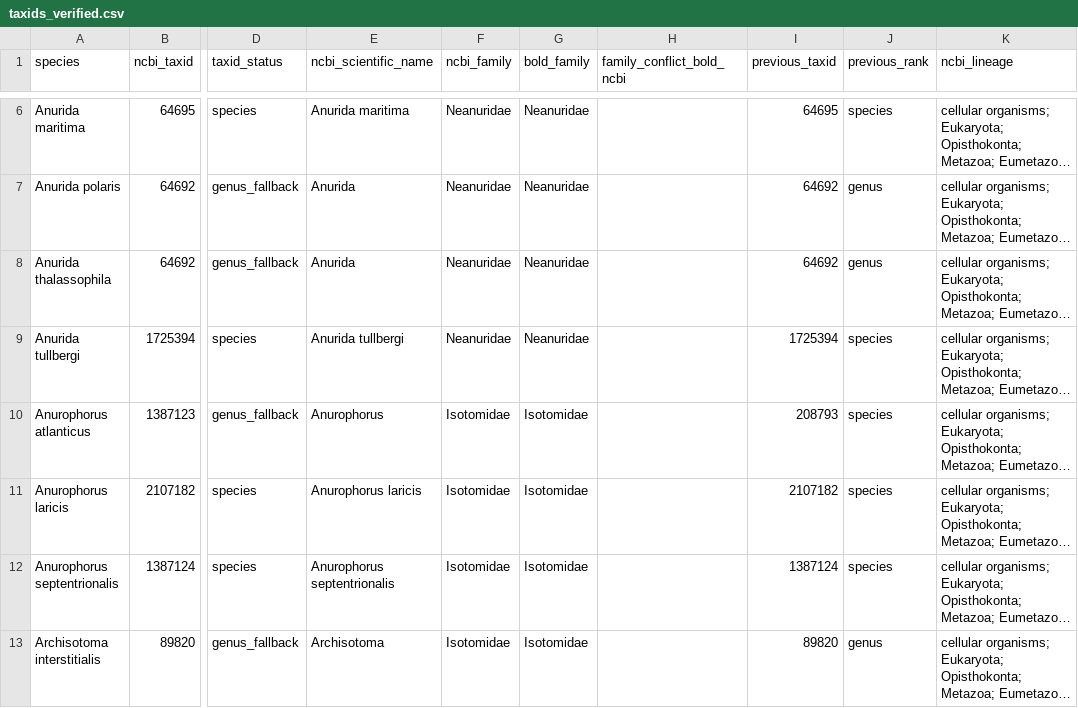
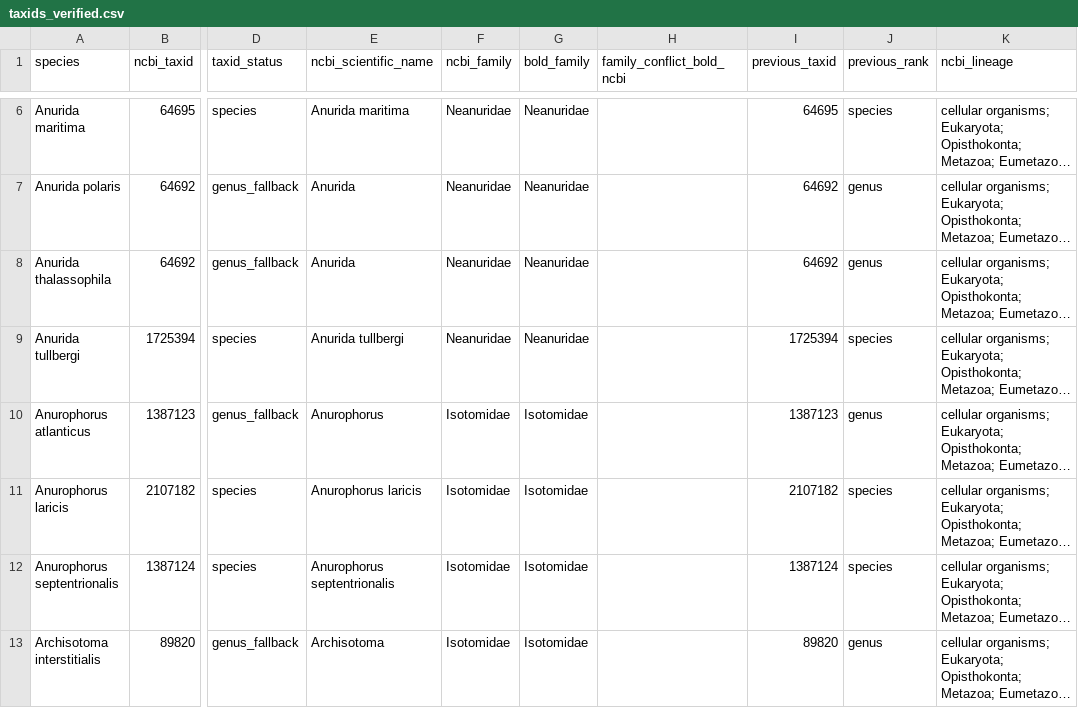
Before and after one commit to ecsltae/collembola-trait-mining, a CSV file: taxids_verified.csv, drawn as a sheet; only a part is shown, gaps mark what is left out; long unchanged cells end in …; the diff covers the shown part only; the diff names each change by its address in the sheet, - before the commit and + after, or states it on an @@ line.

Commit message:
Fall back to the family taxid when neither species nor genus is in NCBI
Requested by Stelios Ninidakis. The eight species whose genus is absent from NCBI now carry
the taxid of their family as recorded in BOLD, verified the same way as species and genus
hits: same name returned, within Collembola. A taxon that still fails to verify gets "N/A"
rather than a blank. All 330 now resolve: 233 species, 89 genus, 8 family.

```diff
--- a/taxids_verified.csv
+++ b/taxids_verified.csv
-I10 (previous_taxid): 208793
+I10 (previous_taxid): 1387123
-J10 (previous_rank): species
+J10 (previous_rank): genus
```
Also changed, not shown: 60 edited cells elsewhere in this file, collembola_species_traits_v4.csv, 2 other files.
